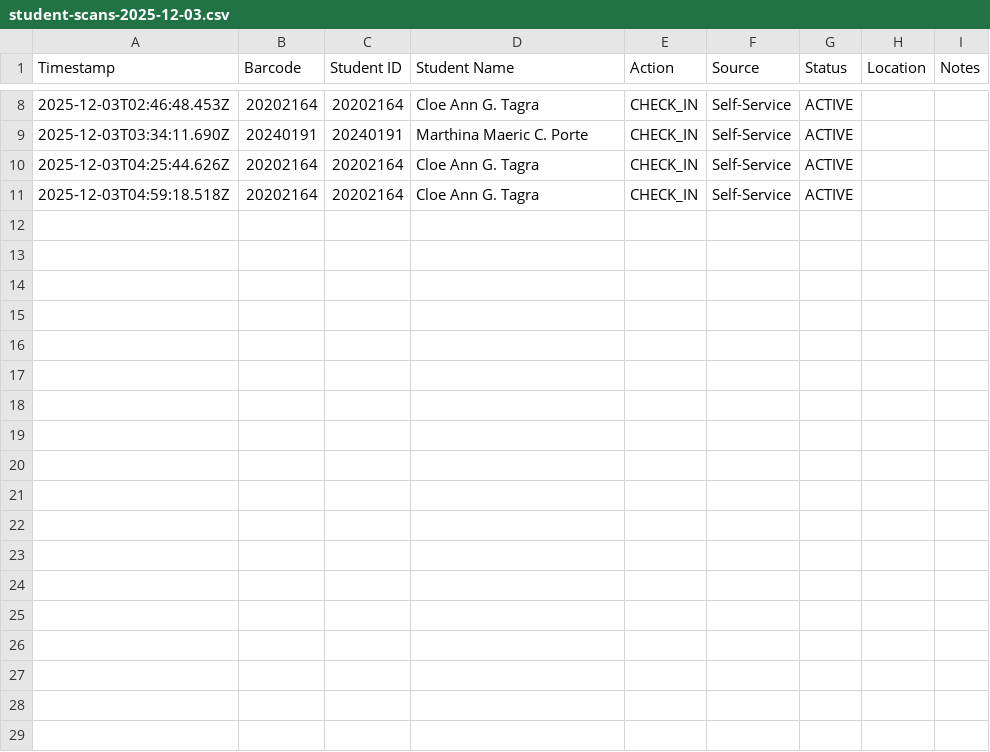
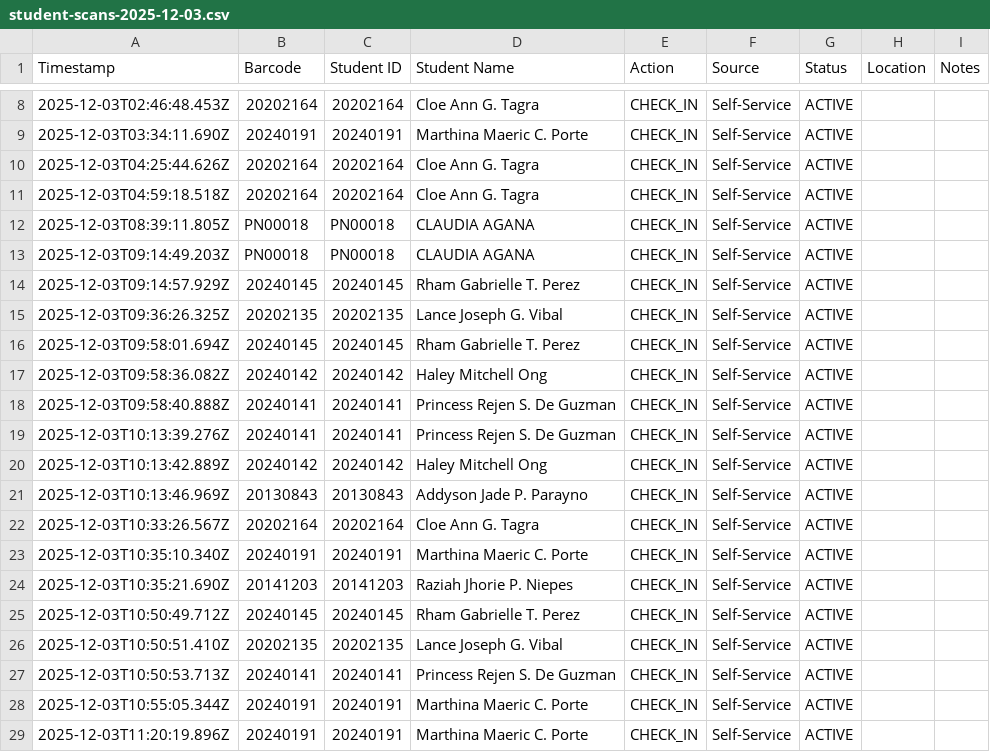
Before and after one commit to JaePyJs/CLMS, a CSV file: reports/student-scans-2025-12-03.csv, drawn as a sheet; only a part is shown, gaps mark what is left out.

```diff
--- a/reports/student-scans-2025-12-03.csv
+++ b/reports/student-scans-2025-12-03.csv
@@ -11 +11,19 @@ Timestamp,Barcode,Student ID,Student Name,Action,Source,Status,Location,Notes
 "2025-12-03T04:59:18.518Z","20202164","20202164","Cloe Ann G. Tagra","CHECK_IN","Self-Service","ACTIVE","",""
+"2025-12-03T08:39:11.805Z","PN00018","PN00018","CLAUDIA AGANA","CHECK_IN","Self-Service","ACTIVE","",""
+"2025-12-03T09:14:49.203Z","PN00018","PN00018","CLAUDIA AGANA","CHECK_IN","Self-Service","ACTIVE","",""
+"2025-12-03T09:14:57.929Z","20240145","20240145","Rham Gabrielle T. Perez","CHECK_IN","Self-Service","ACTIVE","",""
+"2025-12-03T09:36:26.325Z","20202135","20202135","Lance Joseph G. Vibal","CHECK_IN","Self-Service","ACTIVE","",""
+"2025-12-03T09:58:01.694Z","20240145","20240145","Rham Gabrielle T. Perez","CHECK_IN","Self-Service","ACTIVE","",""
+"2025-12-03T09:58:36.082Z","20240142","20240142","Haley Mitchell Ong","CHECK_IN","Self-Service","ACTIVE","",""
+"2025-12-03T09:58:40.888Z","20240141","20240141","Princess Rejen S. De Guzman","CHECK_IN","Self-Service","ACTIVE","",""
+"2025-12-03T10:13:39.276Z","20240141","20240141","Princess Rejen S. De Guzman","CHECK_IN","Self-Service","ACTIVE","",""
+"2025-12-03T10:13:42.889Z","20240142","20240142","Haley Mitchell Ong","CHECK_IN","Self-Service","ACTIVE","",""
+"2025-12-03T10:13:46.969Z","20130843","20130843","Addyson Jade P. Parayno","CHECK_IN","Self-Service","ACTIVE","",""
+"2025-12-03T10:33:26.567Z","20202164","20202164","Cloe Ann G. Tagra","CHECK_IN","Self-Service","ACTIVE","",""
+"2025-12-03T10:35:10.340Z","20240191","20240191","Marthina Maeric C. Porte","CHECK_IN","Self-Service","ACTIVE","",""
+"2025-12-03T10:35:21.690Z","20141203","20141203","Raziah Jhorie P. Niepes","CHECK_IN","Self-Service","ACTIVE","",""
+"2025-12-03T10:50:49.712Z","20240145","20240145","Rham Gabrielle T. Perez","CHECK_IN","Self-Service","ACTIVE","",""
+"2025-12-03T10:50:51.410Z","20202135","20202135","Lance Joseph G. Vibal","CHECK_IN","Self-Service","ACTIVE","",""
+"2025-12-03T10:50:53.713Z","20240141","20240141","Princess Rejen S. De Guzman","CHECK_IN","Self-Service","ACTIVE","",""
+"2025-12-03T10:55:05.344Z","20240191","20240191","Marthina Maeric C. Porte","CHECK_IN","Self-Service","ACTIVE","",""
+"2025-12-03T11:20:19.896Z","20240191","20240191","Marthina Maeric C. Porte","CHECK_IN","Self-Service","ACTIVE","",""
```
Also changed, not shown: 31 other files.
